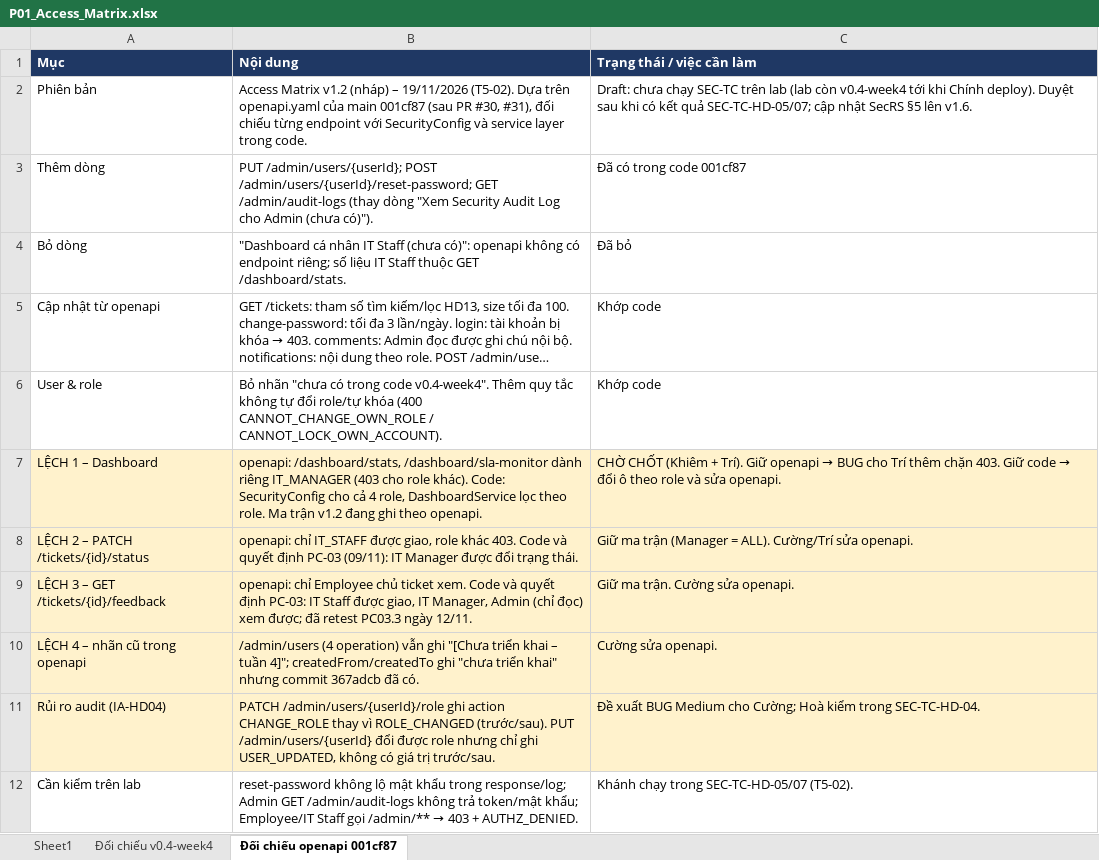
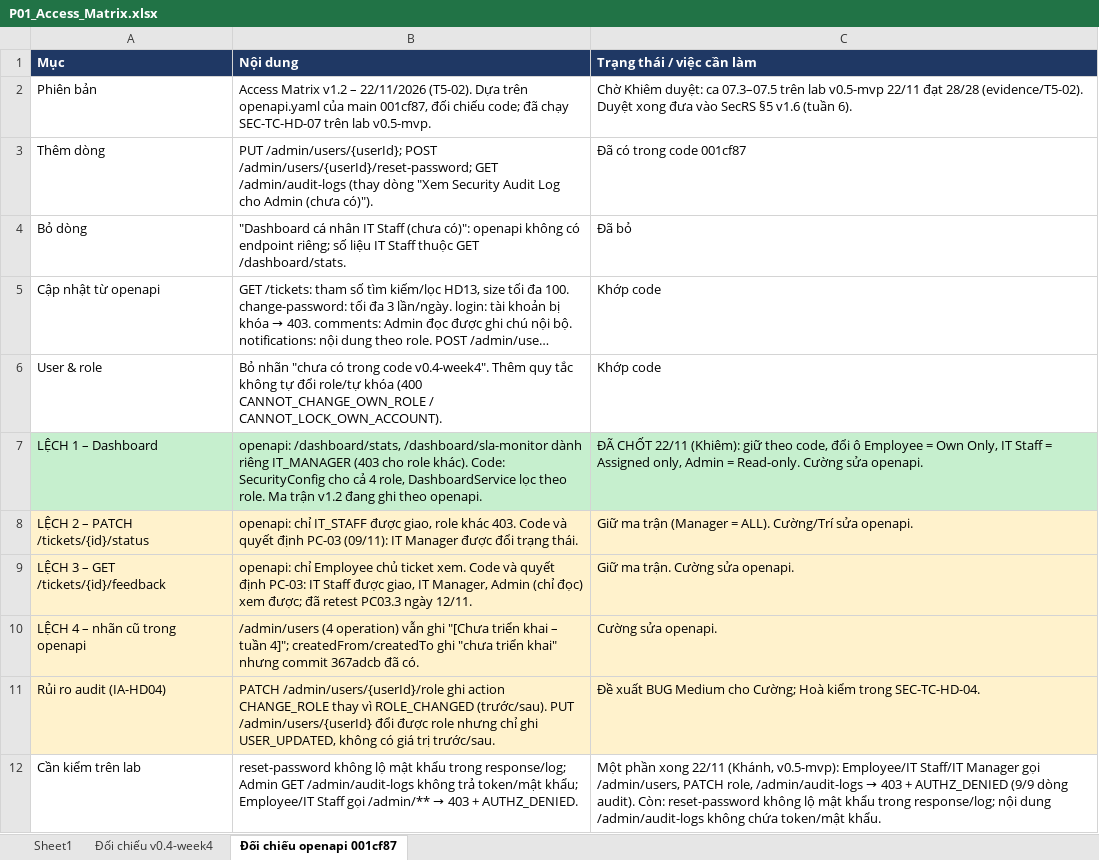
Before and after one commit to Tam3332/P01-IT-Helpdesk, an Excel workbook: docs/P01_Access_Matrix.xlsx, sheet Đối chiếu openapi 001cf87, drawn as a sheet; long unchanged cells end in …; values as stored, in another font and other column widths than the file's, no borders; the diff names each change by its address in the sheet, - before the commit and + after, or states it on an @@ line.

Commit message:
T5-02: Access Matrix v1.2 - chot dashboard theo code (Own/Assigned/ALL/Read-only), them ket qua lab v0.5-mvp 22/11

```diff
--- a/docs/P01_Access_Matrix.xlsx (sheet Đối chiếu openapi 001cf87)
+++ b/docs/P01_Access_Matrix.xlsx (sheet Đối chiếu openapi 001cf87)
-B2 (Nội dung): …Matrix v1.2 (nháp) – 19/11/2026 (T5-02). Dựa trên openapi.yaml của main 001cf87 (sau PR #30, #31), đối chiếu từng endpoint với SecurityConfig và service layer trong code.
+B2 (Nội dung): …Matrix v1.2 – 22/11/2026 (T5-02). Dựa trên openapi.yaml của main 001cf87, đối chiếu code; đã chạy SEC-TC-HD-07 trên lab v0.5-mvp.
-C2 (Trạng thái / việc cần làm): Draft: chưa chạy SEC-TC trên lab (lab còn v0.4-week4 tới khi Chính deploy). Duyệt sau khi có kết quả SEC-TC-HD-05/07; cập nhật SecRS §5 lên v1.6.
+C2 (Trạng thái / việc cần làm): Chờ Khiêm duyệt: ca 07.3–07.5 trên lab v0.5-mvp 22/11 đạt 28/28 (evidence/T5-02). Duyệt xong đưa vào SecRS §5 v1.6 (tuần 6).
-A7:C7 fill: #FFF2CC
+A7:C7 fill: #C6EFCE
@@ C7 (Trạng thái / việc cần làm): CHỜ CHỐT (Khiêm + Trí). Giữ openapi → BUG cho Trí thêm chặn 403. Giữ code → đổi ô theo role và sửa openapi. → ĐÃ CHỐT 22/11 (Khiêm): giữ theo code, đổi ô Employee = Own Only, IT Staff = Assigned only, Admin = Read-only. Cường sửa openapi. @@
@@ C12 (Trạng thái / việc cần làm): Khánh chạy trong SEC-TC-HD-05/07 (T5-02). → Một phần xong 22/11 (Khánh, v0.5-mvp): Employee/IT Staff/IT Manager gọi /admin/users, PATCH role, /admin/audit-logs → 403 + AUTHZ_DENIED (9/9 dòng audit). Còn: reset-password không lộ mật khẩu trong response/log; nội dung /admin/audit-logs không chứa token/mật khẩu. @@
```
Also changed, not shown: sheet Sheet1.
